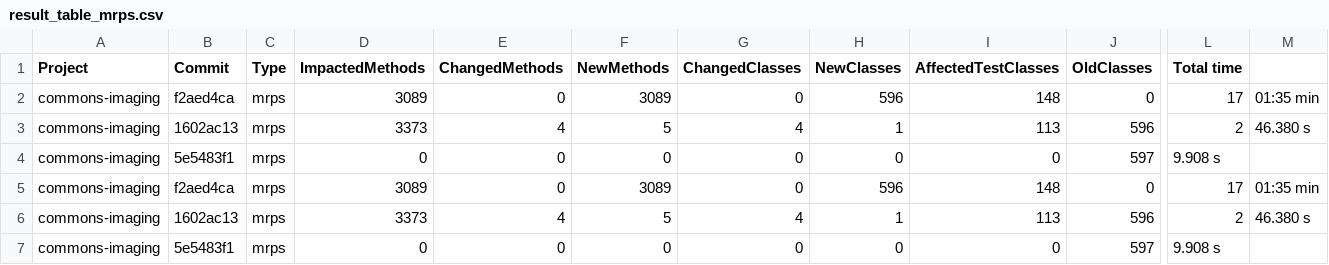
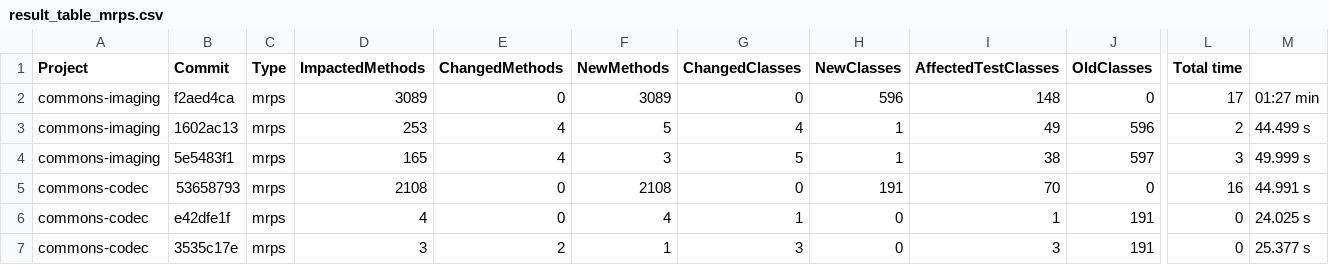
Before and after one commit to mmk-1/scripts-emop, a CSV file: output_tables/result_table_mrps.csv, drawn as a sheet; only a part is shown, gaps mark what is left out; removed rows and columns are numbered as before the commit, all else as after; rows hold the shown columns only; the diff names each change by its address in the sheet, - before the commit and + after, or states it on an @@ line.

```diff
--- a/output_tables/result_table_mrps.csv
+++ b/output_tables/result_table_mrps.csv
-M2: 01:35 min
+M2: 01:27 min
-D3 (ImpactedMethods): 3373
+D3 (ImpactedMethods): 253
-I3 (AffectedTestClasses): 113
+I3 (AffectedTestClasses): 49
-M3: 46.380 s
+M3: 44.499 s
-row 4: commons-imaging | 5e5483f1 | mrps | 0 | 0 | 0 | 0 | 0 | 0 | 597 | 9.908 s
-row 5: commons-imaging | f2aed4ca | mrps | 3089 | 0 | 3089 | 0 | 596 | 148 | 0 | 17 | 01:35 min
-B4 (Commit): 1602ac13
+B4 (Commit): 5e5483f1
-D4 (ImpactedMethods): 3373
+D4 (ImpactedMethods): 165
-F4 (NewMethods): 5
+F4 (NewMethods): 3
-G4 (ChangedClasses): 4
+G4 (ChangedClasses): 5
-I4 (AffectedTestClasses): 113
+I4 (AffectedTestClasses): 38
-J4 (OldClasses): 596
+J4 (OldClasses): 597
-L4 (Total time): 2
+L4 (Total time): 3
-M4: 46.380 s
+M4: 49.999 s
-row 7: commons-imaging | 5e5483f1 | mrps | 0 | 0 | 0 | 0 | 0 | 0 | 597 | 9.908 s
+row 5: commons-codec | 53658793 | mrps | 2108 | 0 | 2108 | 0 | 191 | 70 | 0 | 16 | 44.991 s
+row 6: commons-codec | e42dfe1f | mrps | 4 | 0 | 4 | 1 | 0 | 1 | 191 | 0 | 24.025 s
+row 7: commons-codec | 3535c17e | mrps | 3 | 2 | 1 | 3 | 0 | 3 | 191 | 0 | 25.377 s
```
Also changed, not shown: output_tables/result_table_hrps.csv, output_tables/result_table_rps.csv, 20 other files.
